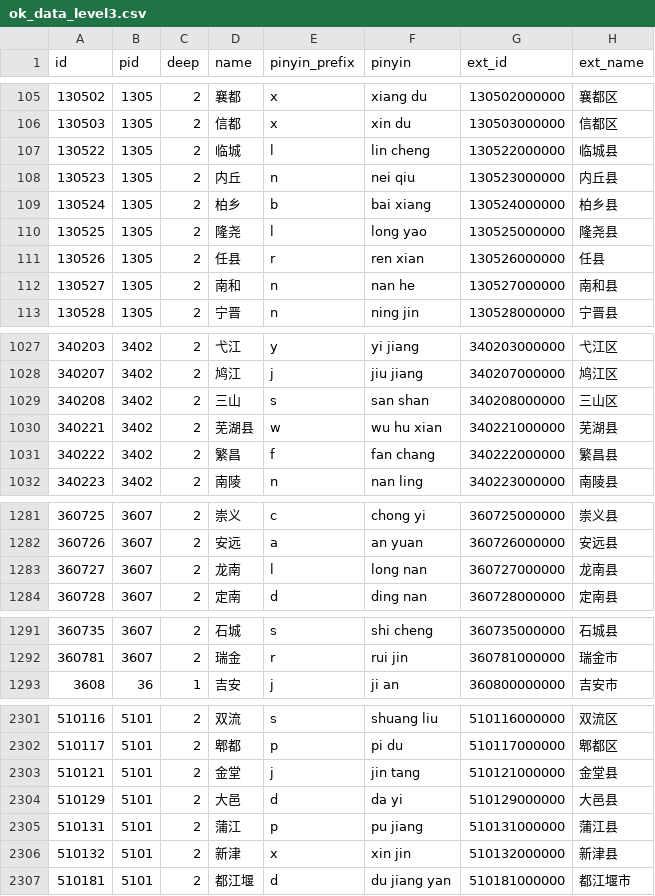
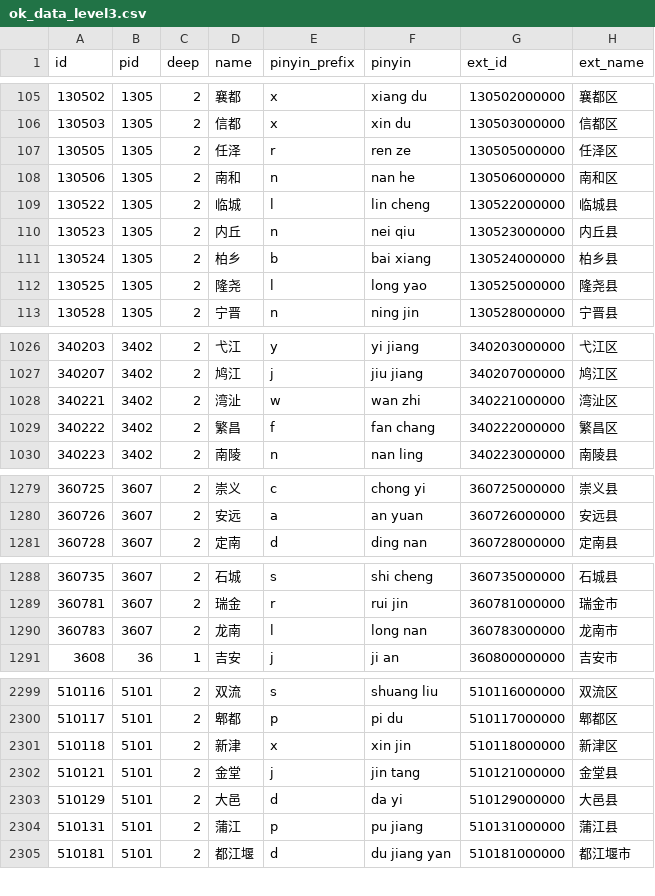
Before and after one commit to xamarinhub/AreaCity-JsSpider-StatsGov, a CSV file: src/采集到的数据/ok_data_level3.csv, drawn as a sheet; only a part is shown, gaps mark what is left out; the diff covers the shown part only.

```diff
--- a/src/采集到的数据/ok_data_level3.csv
+++ b/src/采集到的数据/ok_data_level3.csv
@@ -106,2 +106,4 @@
 130503,1305,2,"信都","x","xin du","130503000000","信都区"
+130505,1305,2,"任泽","r","ren ze","130505000000","任泽区"
+130506,1305,2,"南和","n","nan he","130506000000","南和区"
 130522,1305,2,"临城","l","lin cheng","130522000000","临城县"
@@ -110,4 +112,2 @@
 130525,1305,2,"隆尧","l","long yao","130525000000","隆尧县"
-130526,1305,2,"任县","r","ren xian","130526000000","任县"
-130527,1305,2,"南和","n","nan he","130527000000","南和县"
 130528,1305,2,"宁晋","n","ning jin","130528000000","宁晋县"
@@ -1028,5 +1027,4 @@
 340207,3402,2,"鸠江","j","jiu jiang","340207000000","鸠江区"
-340208,3402,2,"三山","s","san shan","340208000000","三山区"
-340221,3402,2,"芜湖县","w","wu hu xian","340221000000","芜湖县"
-340222,3402,2,"繁昌","f","fan chang","340222000000","繁昌县"
+340221,3402,2,"湾沚","w","wan zhi","340221000000","湾沚区"
+340222,3402,2,"繁昌","f","fan chang","340222000000","繁昌区"
 340223,3402,2,"南陵","n","nan ling","340223000000","南陵县"
@@ -1282,3 +1280,2 @@
 360726,3607,2,"安远","a","an yuan","360726000000","安远县"
-360727,3607,2,"龙南","l","long nan","360727000000","龙南县"
 360728,3607,2,"定南","d","ding nan","360728000000","定南县"
@@ -1292,2 +1289,3 @@
 360781,3607,2,"瑞金","r","rui jin","360781000000","瑞金市"
+360783,3607,2,"龙南","l","long nan","360783000000","龙南市"
 3608,36,1,"吉安","j","ji an","360800000000","吉安市"
@@ -2302,2 +2300,3 @@
 510117,5101,2,"郫都","p","pi du","510117000000","郫都区"
+510118,5101,2,"新津","x","xin jin","510118000000","新津区"
 510121,5101,2,"金堂","j","jin tang","510121000000","金堂县"
@@ -2305,3 +2304,2 @@
 510131,5101,2,"蒲江","p","pu jiang","510131000000","蒲江县"
-510132,5101,2,"新津","x","xin jin","510132000000","新津县"
 510181,5101,2,"都江堰","d","du jiang yan","510181000000","都江堰市"
```
Also changed, not shown: 1 removed row and 5 edited cells elsewhere in this file, 13 other files.
